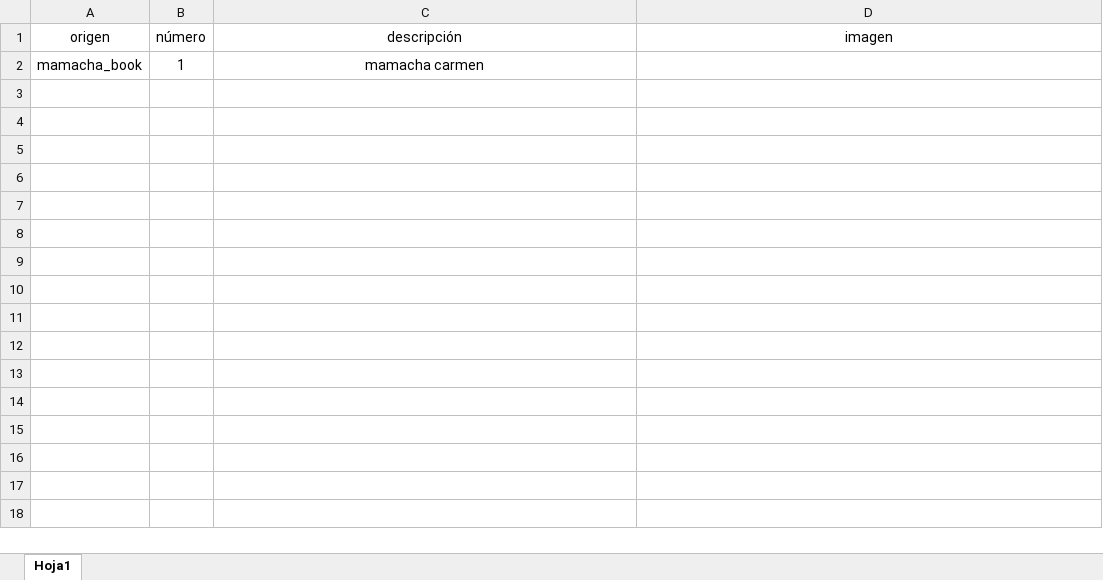
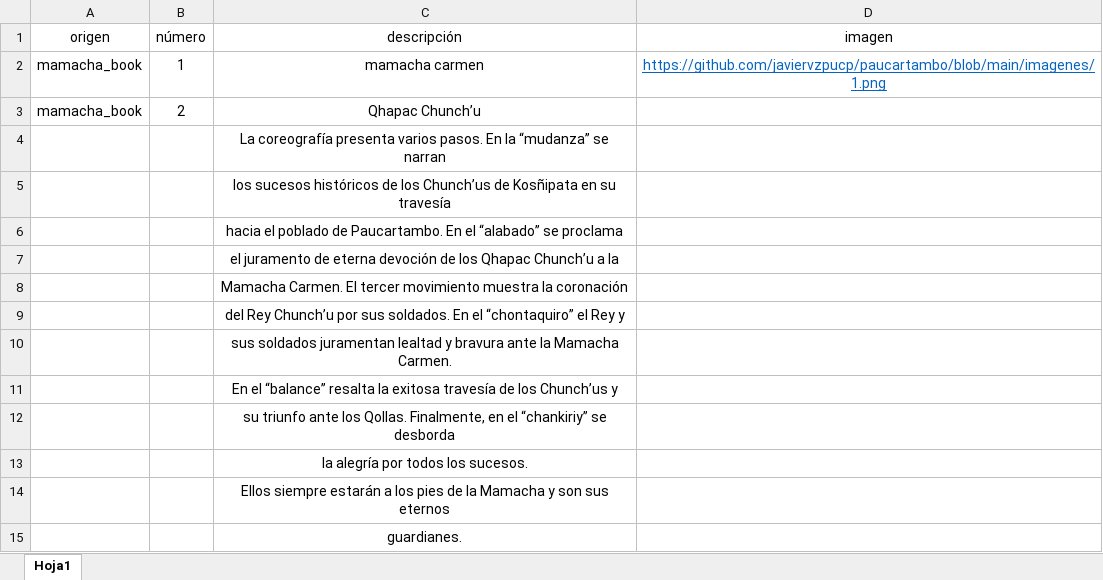
Before and after one commit to javiervzpucp/paucartambo, an Excel workbook: imagenes.xlsx, sheet Hoja1, drawn as a sheet; values as stored, in another font and other column widths than the file's, no borders; the diff names each change by its address in the sheet, - before the commit and + after, or states it on an @@ line.

```diff
--- a/imagenes.xlsx (sheet Hoja1)
+++ b/imagenes.xlsx (sheet Hoja1)
-D2 (imagen): (empty)
+D2 (imagen): https://github.com/javiervzpucp/paucartambo/blob/main/imagenes/1.png
+row 3: mamacha_book | 2 | Qhapac Chunch’u
+row 4:  |  | La coreografía presenta varios pasos. En la “mudanza” se narran
+row 5:  |  | los sucesos históricos de los Chunch’us de Kosñipata en su travesía
+row 6:  |  | hacia el poblado de Paucartambo. En el “alabado” se proclama
+row 7:  |  | el juramento de eterna devoción de los Qhapac Chunch’u a la
+row 8:  |  | Mamacha Carmen. El tercer movimiento muestra la coronación
+row 9:  |  | del Rey Chunch’u por sus soldados. En el “chontaquiro” el Rey y
+row 10:  |  | sus soldados juramentan lealtad y bravura ante la Mamacha Carmen.
+row 11:  |  | En el “balance” resalta la exitosa travesía de los Chunch’us y
+row 12:  |  | su triunfo ante los Qollas. Finalmente, en el “chankiriy” se desborda
+row 13:  |  | la alegría por todos los sucesos.
+row 14:  |  | Ellos siempre estarán a los pies de la Mamacha y son sus eternos
+row 15:  |  | guardianes.
```
Also changed, not shown: 6 other files.
